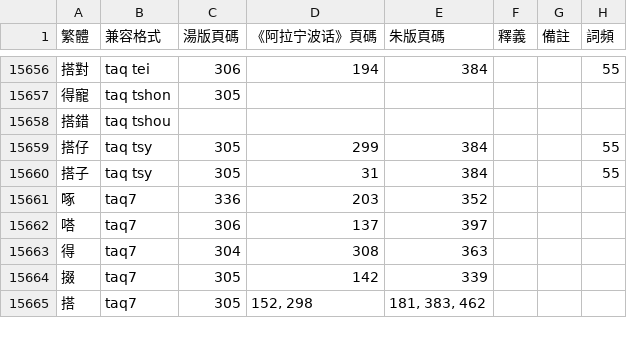
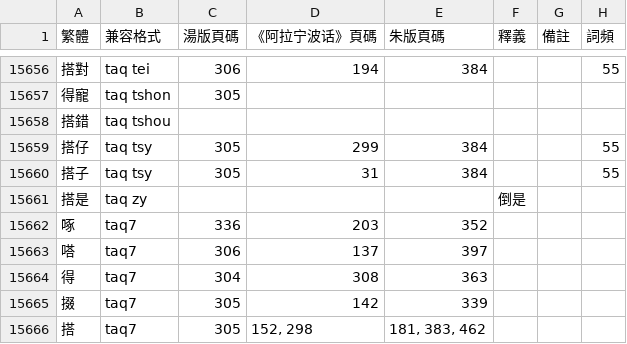
Before and after one commit to ionkaon/dictionary, a TSV file: 詞表.tsv, drawn as a sheet; only a part is shown, gaps mark what is left out; the diff names each change by its address in the sheet, - before the commit and + after, or states it on an @@ line.

Commit message:
perf(詞表): +搭是
* +搭是/taq zy/: 倒是

```diff
--- a/詞表.tsv
+++ b/詞表.tsv
+row 15661: 搭是 | taq zy |  |  |  | 倒是
```
